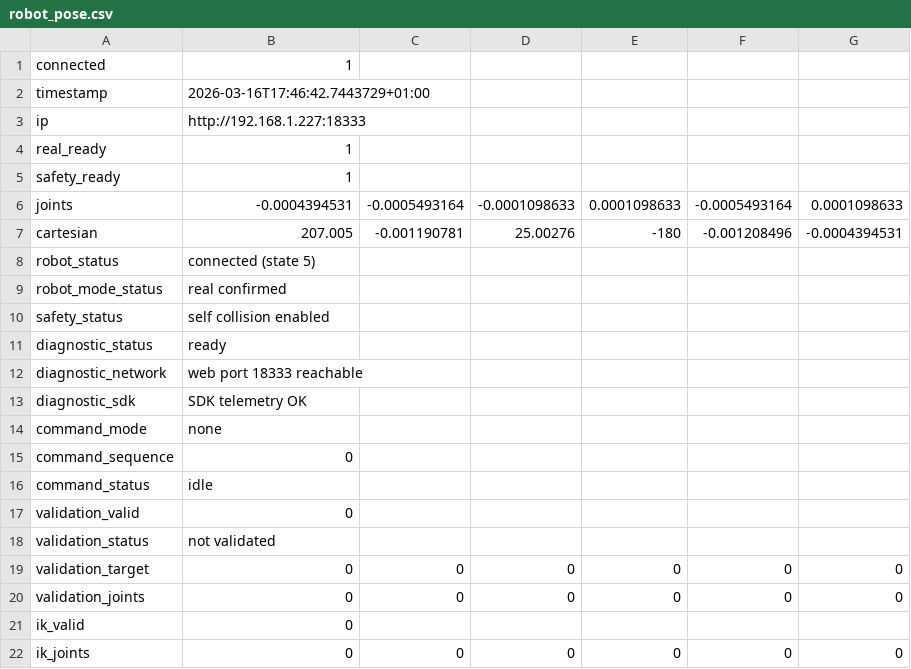
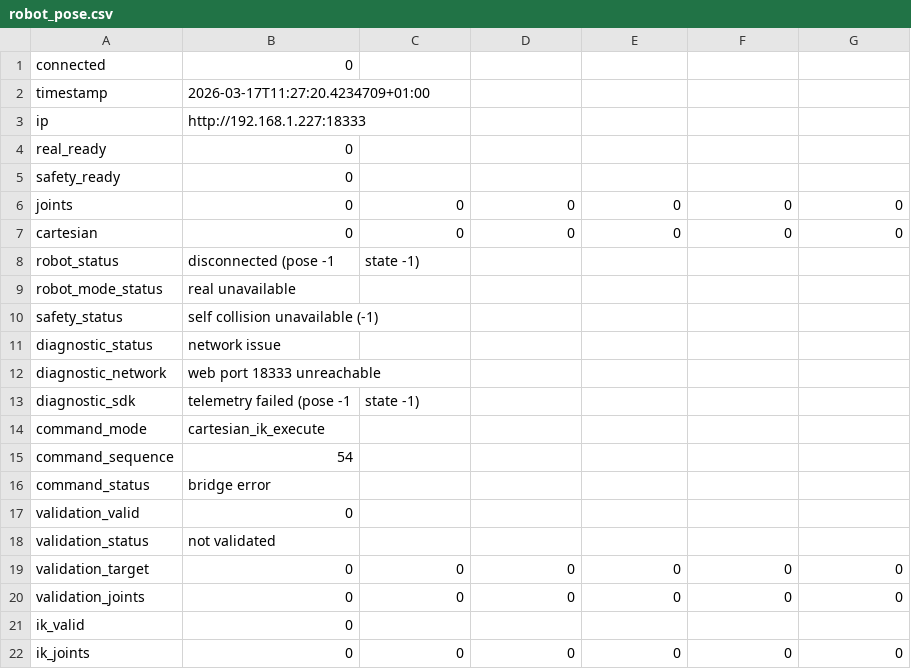
Before and after one commit to Thibaud-Danede/Conception_Mecatronique, a CSV file: conception_mechatronique/robot_pose.csv, drawn as a sheet.

```diff
--- a/conception_mechatronique/robot_pose.csv
+++ b/conception_mechatronique/robot_pose.csv
@@ -1,17 +1,17 @@
-connected,1
-timestamp,2026-03-16T17:46:42.7443729+01:00
+connected,0
+timestamp,2026-03-17T11:27:20.4234709+01:00
 ip,http://192.168.1.227:18333
-real_ready,1
-safety_ready,1
-joints,-0.0004394531,-0.0005493164,-0.0001098633,0.0001098633,-0.0005493164,0.0001098633
-cartesian,207.005,-0.001190781,25.00276,-180,-0.001208496,-0.0004394531
-robot_status,connected (state 5)
-robot_mode_status,real confirmed
-safety_status,self collision enabled
-diagnostic_status,ready
-diagnostic_network,web port 18333 reachable
-diagnostic_sdk,SDK telemetry OK
-command_mode,none
-command_sequence,0
-command_status,idle
+real_ready,0
+safety_ready,0
+joints,0,0,0,0,0,0
+cartesian,0,0,0,0,0,0
+robot_status,disconnected (pose -1, state -1)
+robot_mode_status,real unavailable
+safety_status,self collision unavailable (-1)
+diagnostic_status,network issue
+diagnostic_network,web port 18333 unreachable
+diagnostic_sdk,telemetry failed (pose -1, state -1)
+command_mode,cartesian_ik_execute
+command_sequence,54
+command_status,bridge error
 validation_valid,0
```
Also changed, not shown: 3 other files.
